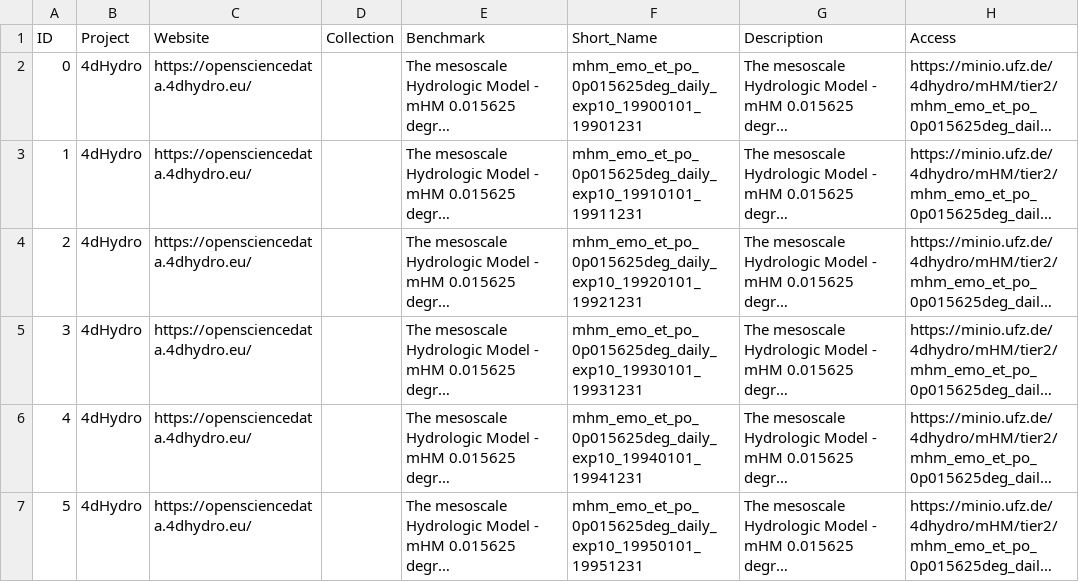
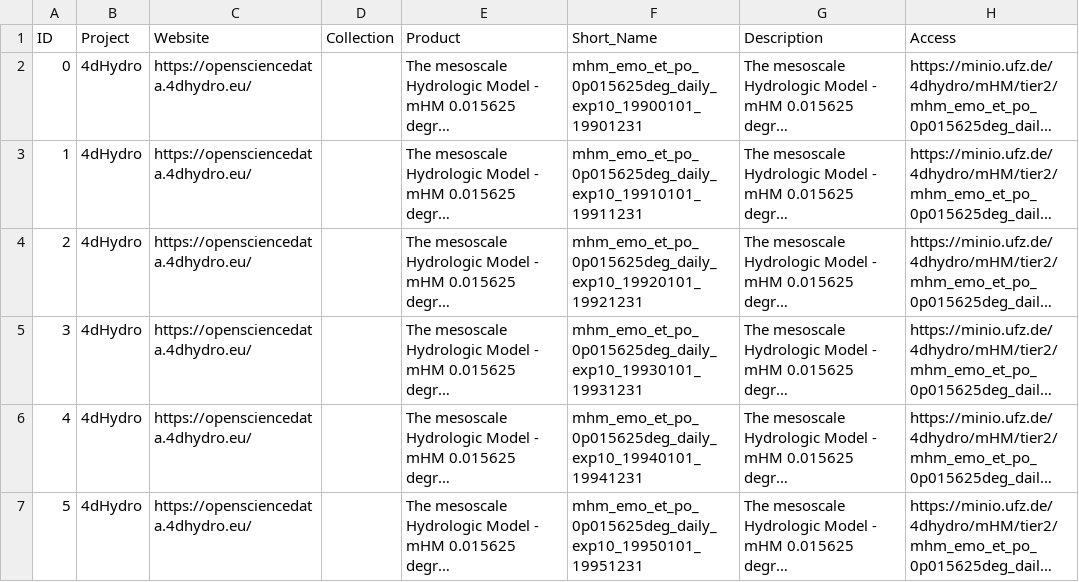
Before and after one commit to okoko-cs/4dhydro-open-science-catalog-metadata, a CSV file: csv/WP5_Tier2_Products.csv, drawn as a sheet; only a part is shown; long unchanged cells end in …; the diff names each change by its address in the sheet, - before the commit and + after, or states it on an @@ line.

Commit message:
Instead of Benchmark, the Product is replace as a column name to test the merge pull req.

```diff
--- a/csv/WP5_Tier2_Products.csv
+++ b/csv/WP5_Tier2_Products.csv
-E1: Benchmark
+E1: Product
```
